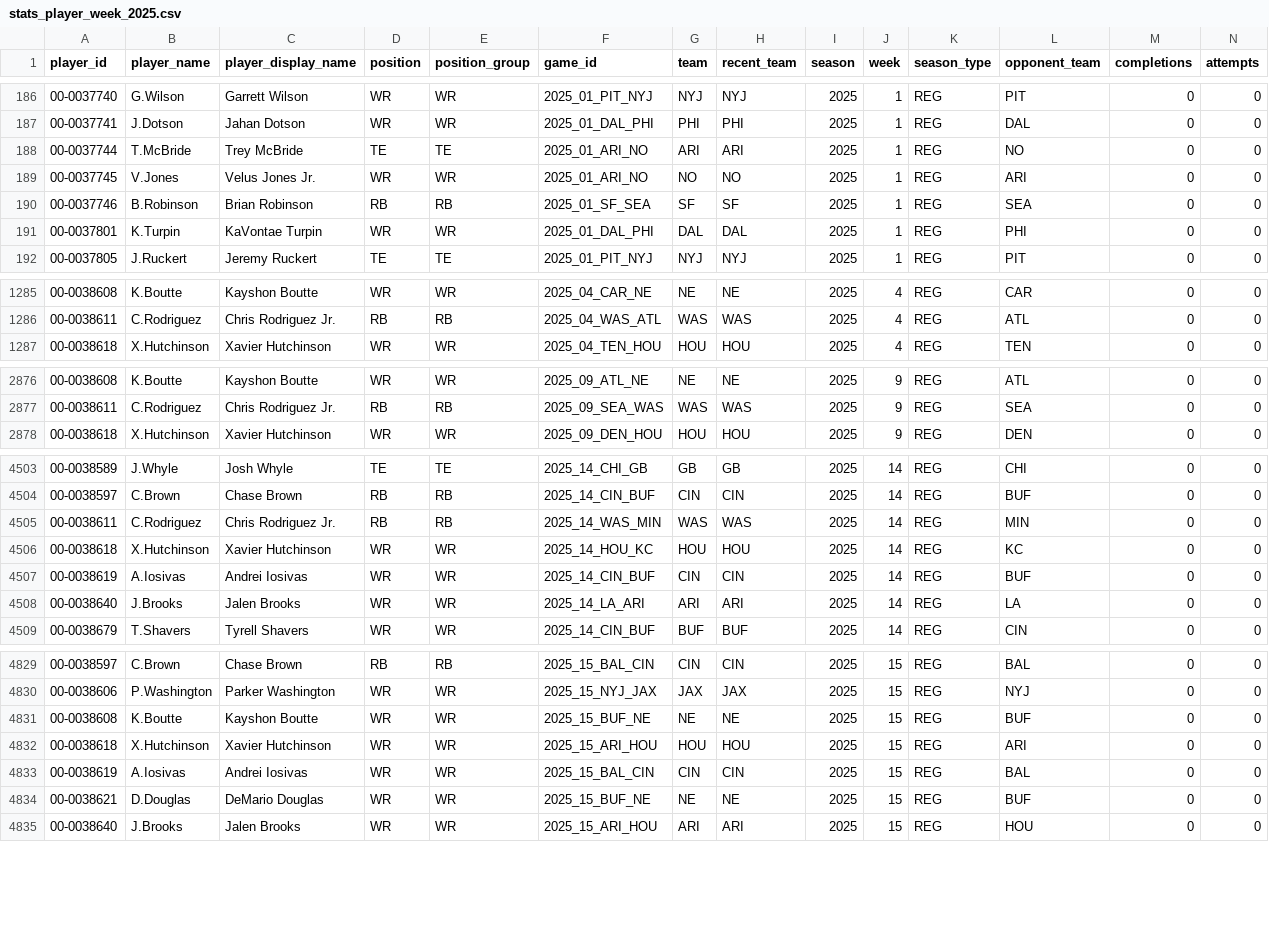
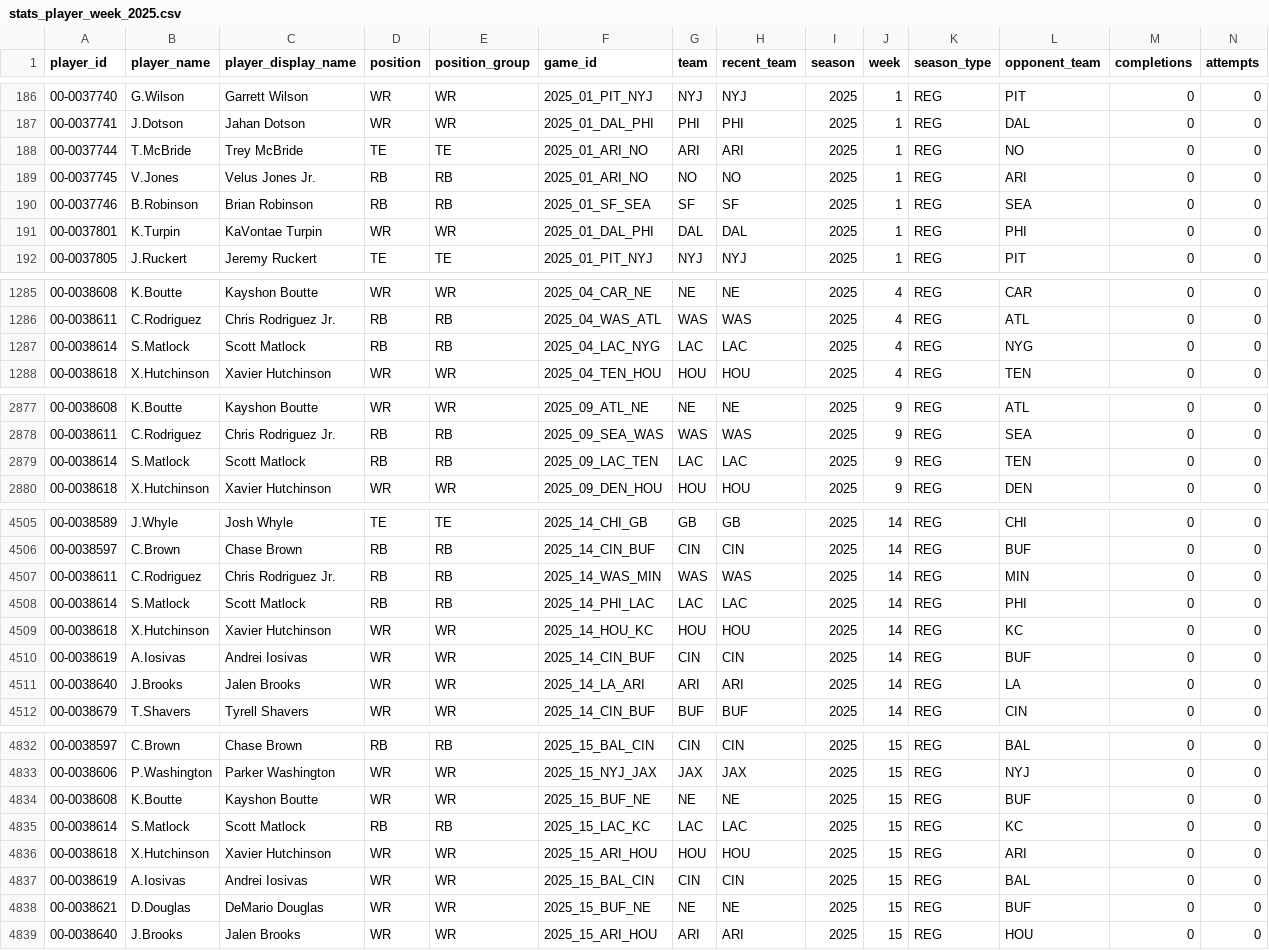
Before and after one commit to joeybukowski3/remix-of-bracket-brilliance, a CSV file: data/nfl/nflverse/player-week-stats/stats_player_week_2025.csv, drawn as a sheet; only a part is shown, gaps mark what is left out; rows hold the shown columns only; the diff covers the shown part only; the diff names each change by its address in the sheet, - before the commit and + after, or states it on an @@ line.

```diff
--- a/data/nfl/nflverse/player-week-stats/stats_player_week_2025.csv
+++ b/data/nfl/nflverse/player-week-stats/stats_player_week_2025.csv
-D189 (position): WR
+D189 (position): RB
-E189 (position_group): WR
+E189 (position_group): RB
+row 1287: 00-0038614 | S.Matlock | Scott Matlock | RB | RB | 2025_04_LAC_NYG | LAC | LAC | 2025 | 4 | REG | NYG | 0 | 0
+row 2879: 00-0038614 | S.Matlock | Scott Matlock | RB | RB | 2025_09_LAC_TEN | LAC | LAC | 2025 | 9 | REG | TEN | 0 | 0
+row 4508: 00-0038614 | S.Matlock | Scott Matlock | RB | RB | 2025_14_PHI_LAC | LAC | LAC | 2025 | 14 | REG | PHI | 0 | 0
+row 4835: 00-0038614 | S.Matlock | Scott Matlock | RB | RB | 2025_15_LAC_KC | LAC | LAC | 2025 | 15 | REG | KC | 0 | 0
```
Also changed, not shown: 15 edited cells elsewhere in this file, 3 other files.
